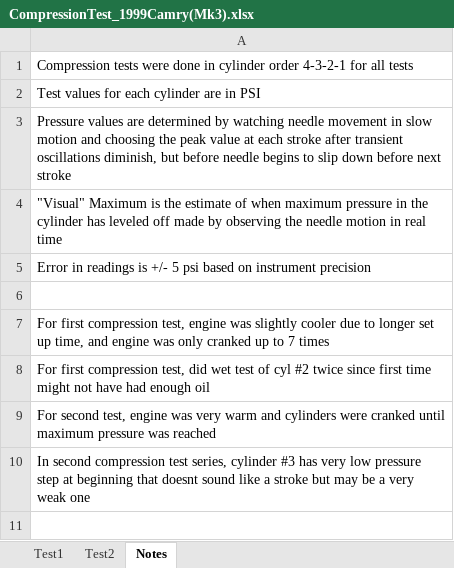
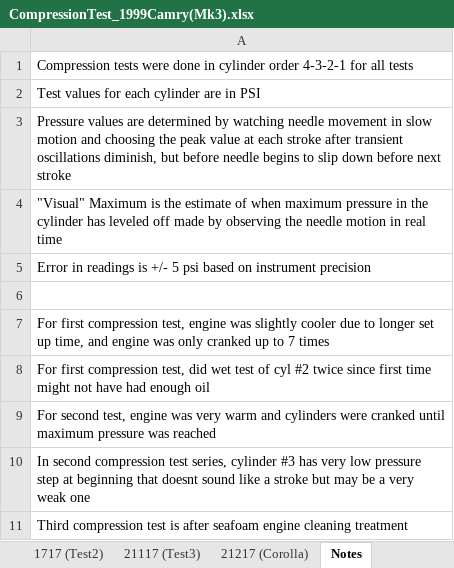
Before and after one commit to ldhalstrom/compressionTest, an Excel workbook: Data/CompressionTest_1999Camry(Mk3).xlsx, sheet Notes, drawn as a sheet; values as stored, in another font and other column widths than the file's, no borders; charts and pictures not drawn; the diff names each change by its address in the sheet, - before the commit and + after, or states it on an @@ line.

Commit message:
save new xlsx with later tests as well as gitignore

```diff
--- a/Data/CompressionTest_1999Camry(Mk3).xlsx (sheet Notes)
+++ b/Data/CompressionTest_1999Camry(Mk3).xlsx (sheet Notes)
-sheet tab: Test2
+sheet tab: 1717 (Test2)
+sheet tab: 21117 (Test3)
+sheet tab: 21217 (Corolla)
+row 11: Third compression test is after seafoam engine cleaning treatment
```
Also changed, not shown: other sheet tabs, charts or pictures, 2 other files.
